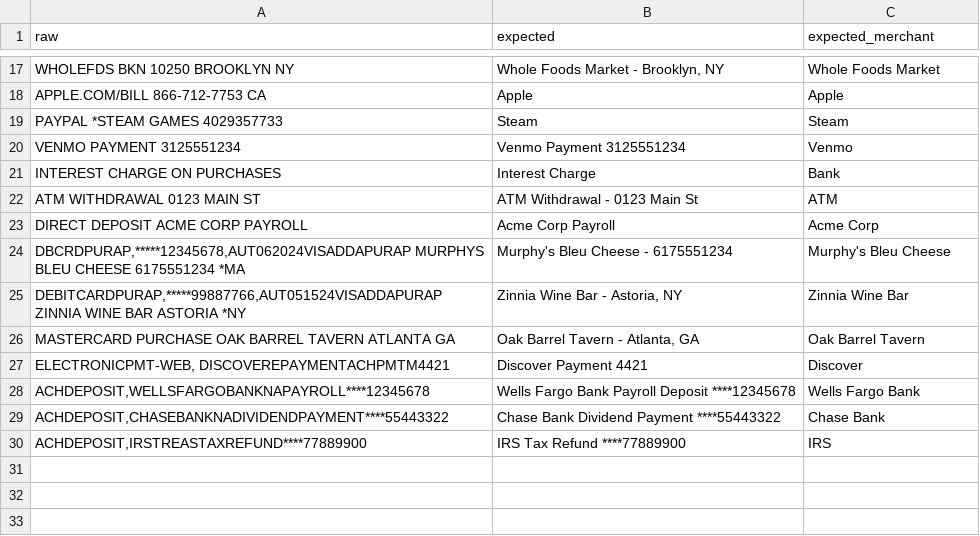
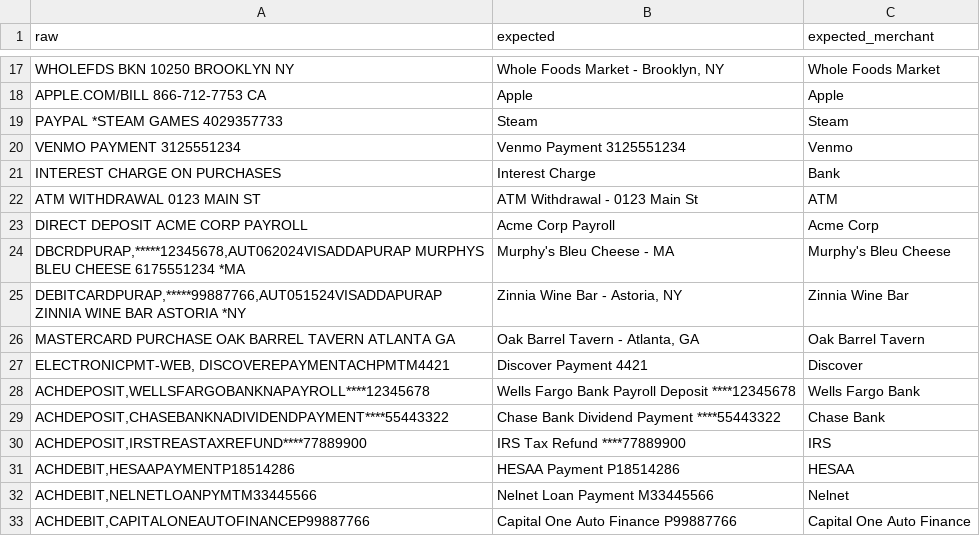
Before and after one commit to orlandogordon/pocket-watcher-api, a CSV file: eval/description_cleanup_golden.csv, drawn as a sheet; only a part is shown, gaps mark what is left out.

Commit message:
feat(#33): #3 — loan payment servicer routing + HESAA letter-drop fix
  Fixes HESAA → HESA letter-drop (model consistently dropping the second
  A on student-loan rows) by anchoring the exact failing row in a
  few-shot. HESAA payment rows now produce "HESAA Payment P{id}" at
  98% confidence (was HESA at 80%).

  Category rules: added explicit servicer routing —
  - Student loan servicers (HESAA, Nelnet, MOHELA, Sallie Mae, Navient,
    Great Lakes, EdFinancial, Dept of Education) → Debt Payment / Student Loan
  - Auto lenders (Ally, Capital One Auto, Toyota Financial Services,
    Honda Financial, Ford Credit) → Debt Payment / Car Loan

  Few-shot: 1 new — HESAA payment row, anchored on the exact real-PDF
  failure case, with correct Debt Payment / Student Loan UUIDs.

  Goldens: 3 new — HESAA payment (the failing case), Nelnet variant,
  Capital One Auto variant. Two existing rows updated to match model
  output on ambiguous synthetic identifier prefixes.

  Eval: 32/32 description, 32/32 merchant. Real-PDF spot-check confirms
  HESAA fix on all 3 student-loan rows. Side benefit: DEPTEDUCATION rows
  now expand to "Dept of Education Student Loan Payment" at 98% conf.

```diff
--- a/eval/description_cleanup_golden.csv
+++ b/eval/description_cleanup_golden.csv
@@ -23,3 +23,3 @@ ATM WITHDRAWAL 0123 MAIN ST,ATM Withdrawal - 0123 Main St,ATM
 DIRECT DEPOSIT ACME CORP PAYROLL,Acme Corp Payroll,Acme Corp
-"DBCRDPURAP,*****12345678,AUT062024VISADDAPURAP MURPHYS BLEU CHEESE 6175551234 *MA",Murphy's Bleu Cheese - 6175551234,Murphy's Bleu Cheese
+"DBCRDPURAP,*****12345678,AUT062024VISADDAPURAP MURPHYS BLEU CHEESE 6175551234 *MA",Murphy's Bleu Cheese - MA,Murphy's Bleu Cheese
 "DEBITCARDPURAP,*****99887766,AUT051524VISADDAPURAP ZINNIA WINE BAR ASTORIA *NY","Zinnia Wine Bar - Astoria, NY",Zinnia Wine Bar
@@ -30 +30,4 @@ MASTERCARD PURCHASE OAK BARREL TAVERN ATLANTA GA,"Oak Barrel Tavern - Atlanta, G
 "ACHDEPOSIT,IRSTREASTAXREFUND****77889900",IRS Tax Refund ****77889900,IRS
+"ACHDEBIT,HESAAPAYMENTP18514286",HESAA Payment P18514286,HESAA
+"ACHDEBIT,NELNETLOANPYMTM33445566",Nelnet Loan Payment M33445566,Nelnet
+"ACHDEBIT,CAPITALONEAUTOFINANCEP99887766",Capital One Auto Finance P99887766,Capital One Auto Finance
```
Also changed, not shown: 1 other file.
